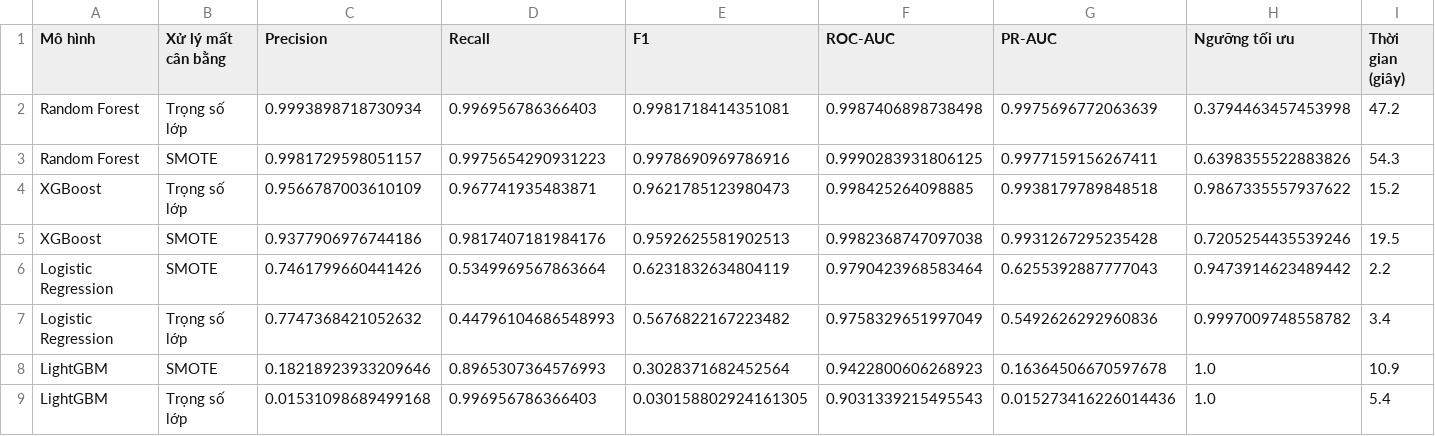
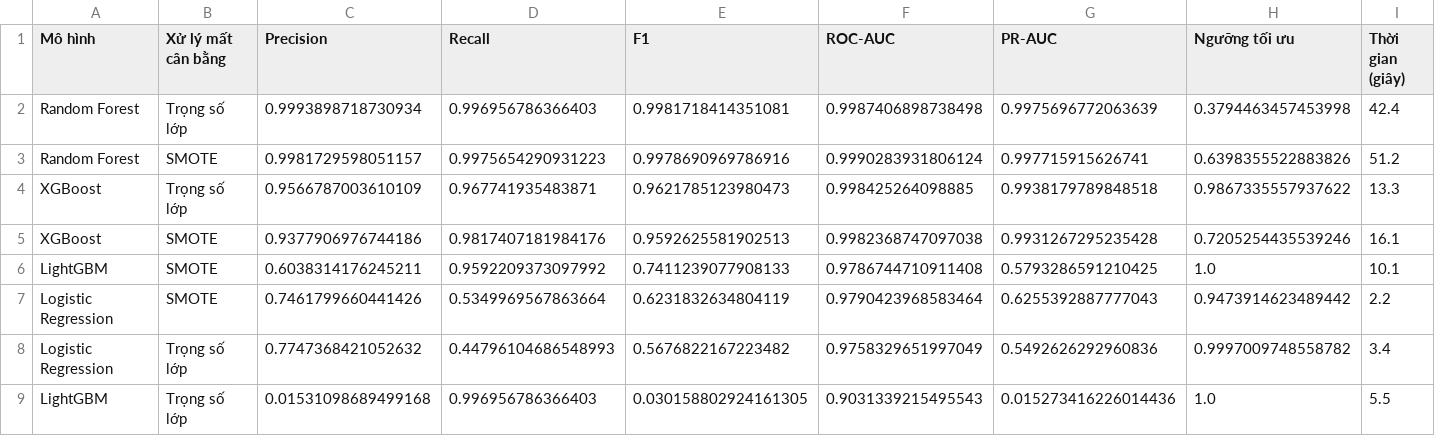
Before and after one commit to letruonghuy/FraudRiskMgmt, a CSV file: fraud-detection-ml/reports/model_comparison.csv, drawn as a sheet.

Commit message:
feat(ml): update fraud model and evaluation

```diff
--- a/fraud-detection-ml/reports/model_comparison.csv
+++ b/fraud-detection-ml/reports/model_comparison.csv
@@ -1,9 +1,9 @@
 Mô hình,Xử lý mất cân bằng,Precision,Recall,F1,ROC-AUC,PR-AUC,Ngưỡng tối ưu,Thời gian (giây)
-Random Forest,Trọng số lớp,0.9993898718730934,0.996956786366403,0.9981718414351081,0.9987406898738498,0.9975696772063639,0.3794463457453998,47.2
-Random Forest,SMOTE,0.9981729598051157,0.9975654290931223,0.9978690969786916,0.9990283931806125,0.9977159156267411,0.6398355522883826,54.3
-XGBoost,Trọng số lớp,0.9566787003610109,0.967741935483871,0.9621785123980473,0.998425264098885,0.9938179789848518,0.9867335557937622,15.2
-XGBoost,SMOTE,0.9377906976744186,0.9817407181984176,0.9592625581902513,0.9982368747097038,0.9931267295235428,0.7205254435539246,19.5
+Random Forest,Trọng số lớp,0.9993898718730934,0.996956786366403,0.9981718414351081,0.9987406898738498,0.9975696772063639,0.3794463457453998,42.4
+Random Forest,SMOTE,0.9981729598051157,0.9975654290931223,0.9978690969786916,0.9990283931806124,0.997715915626741,0.6398355522883826,51.2
+XGBoost,Trọng số lớp,0.9566787003610109,0.967741935483871,0.9621785123980473,0.998425264098885,0.9938179789848518,0.9867335557937622,13.3
+XGBoost,SMOTE,0.9377906976744186,0.9817407181984176,0.9592625581902513,0.9982368747097038,0.9931267295235428,0.7205254435539246,16.1
+LightGBM,SMOTE,0.6038314176245211,0.9592209373097992,0.7411239077908133,0.9786744710911408,0.5793286591210425,1.0,10.1
 Logistic Regression,SMOTE,0.7461799660441426,0.5349969567863664,0.6231832634804119,0.9790423968583464,0.6255392887777043,0.9473914623489442,2.2
 Logistic Regression,Trọng số lớp,0.7747368421052632,0.44796104686548993,0.5676822167223482,0.9758329651997049,0.5492626292960836,0.9997009748558782,3.4
-LightGBM,SMOTE,0.18218923933209646,0.8965307364576993,0.3028371682452564,0.9422800606268923,0.16364506670597678,1.0,10.9
-LightGBM,Trọng số lớp,0.01531098689499168,0.996956786366403,0.030158802924161305,0.9031339215495543,0.015273416226014436,1.0,5.4
+LightGBM,Trọng số lớp,0.01531098689499168,0.996956786366403,0.030158802924161305,0.9031339215495543,0.015273416226014436,1.0,5.5
```
Also changed, not shown: 2 other files.
